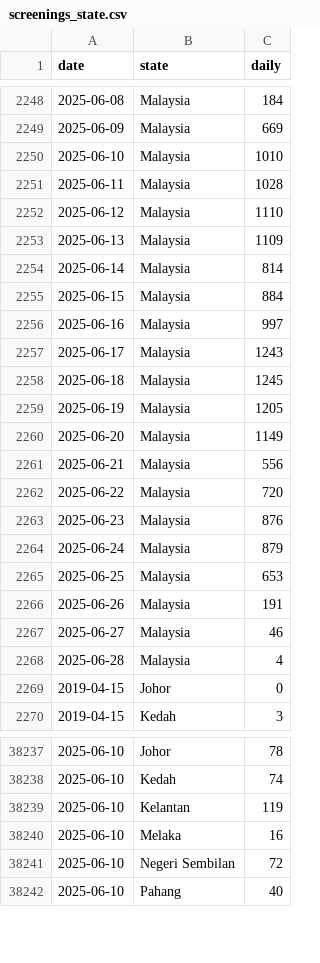
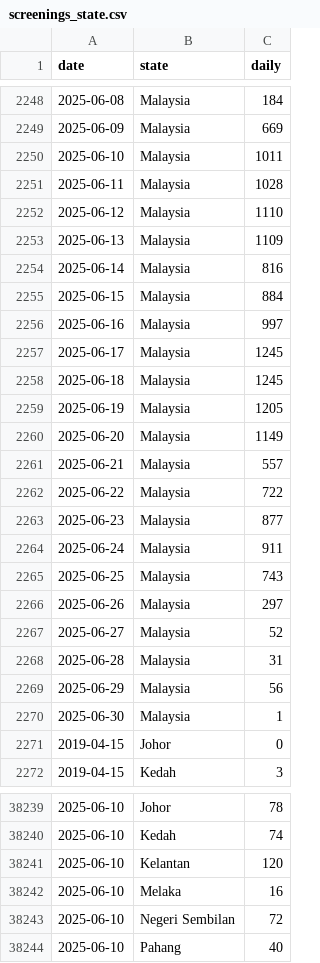
Before and after one commit to MoH-Malaysia/data-pekab40-public, a CSV file: screenings_state.csv, drawn as a sheet; only a part is shown, gaps mark what is left out; the diff covers the shown part only.

```diff
--- a/screenings_state.csv
+++ b/screenings_state.csv
@@ -2249,3 +2249,3 @@ date,state,daily
 2025-06-09,Malaysia,669
-2025-06-10,Malaysia,1010
+2025-06-10,Malaysia,1011
 2025-06-11,Malaysia,1028
@@ -2253,6 +2253,6 @@ date,state,daily
 2025-06-13,Malaysia,1109
-2025-06-14,Malaysia,814
+2025-06-14,Malaysia,816
 2025-06-15,Malaysia,884
 2025-06-16,Malaysia,997
-2025-06-17,Malaysia,1243
+2025-06-17,Malaysia,1245
 2025-06-18,Malaysia,1245
@@ -2260,10 +2260,12 @@ date,state,daily
 2025-06-20,Malaysia,1149
-2025-06-21,Malaysia,556
-2025-06-22,Malaysia,720
-2025-06-23,Malaysia,876
-2025-06-24,Malaysia,879
-2025-06-25,Malaysia,653
-2025-06-26,Malaysia,191
-2025-06-27,Malaysia,46
-2025-06-28,Malaysia,4
+2025-06-21,Malaysia,557
+2025-06-22,Malaysia,722
+2025-06-23,Malaysia,877
+2025-06-24,Malaysia,911
+2025-06-25,Malaysia,743
+2025-06-26,Malaysia,297
+2025-06-27,Malaysia,52
+2025-06-28,Malaysia,31
+2025-06-29,Malaysia,56
+2025-06-30,Malaysia,1
 2019-04-15,Johor,0
@@ -38238,3 +38240,3 @@ date,state,daily
 2025-06-10,Kedah,74
-2025-06-10,Kelantan,119
+2025-06-10,Kelantan,120
 2025-06-10,Melaka,16
```
Also changed, not shown: 32 added rows and 26 edited cells elsewhere in this file.
